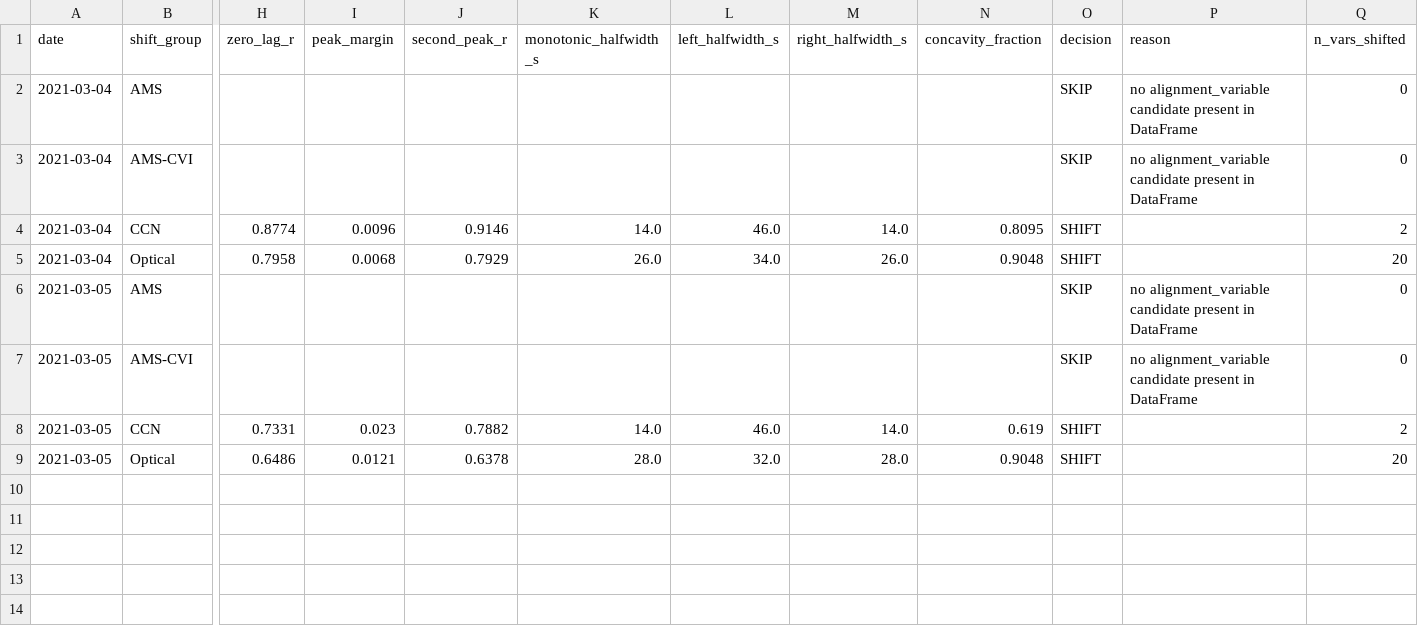
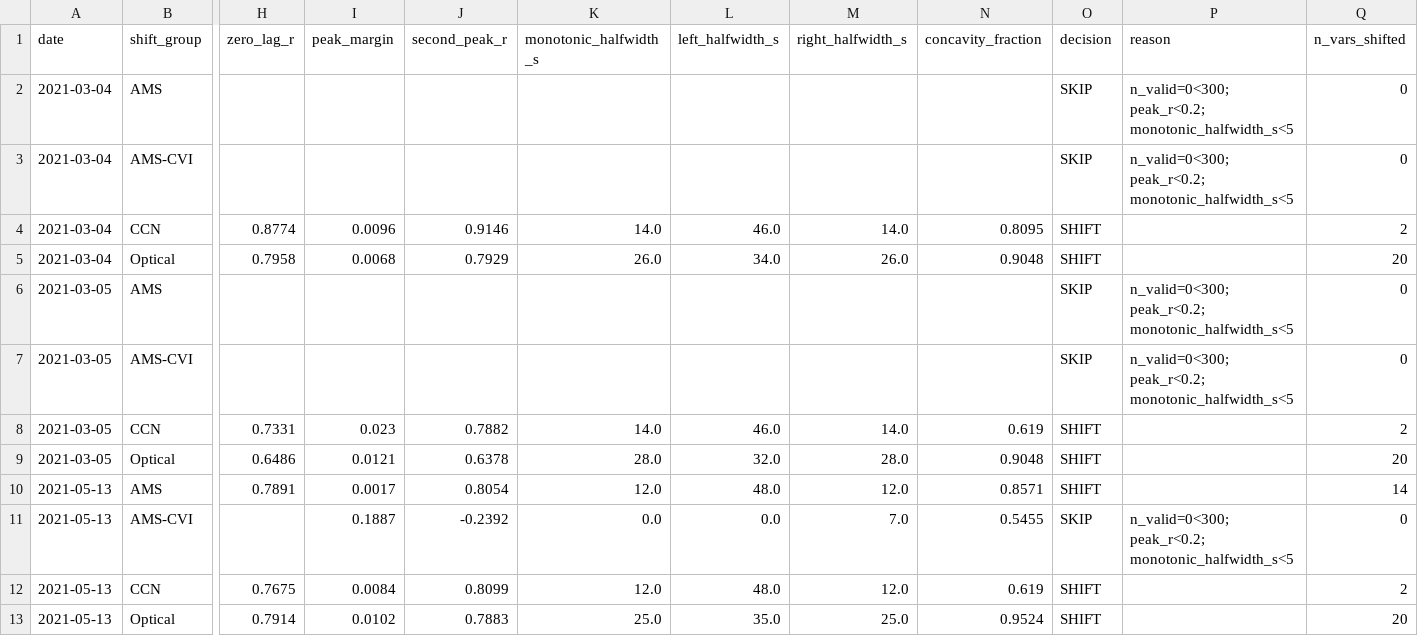
Before and after one commit to ReedEspinosa/ASCENT-ACP, a CSV file: clock_alignment_results/shift_diagnostics_merged1sec_allInstruments_2021_V2.csv, drawn as a sheet; only a part is shown, gaps mark what is left out; rows hold the shown columns only; the diff names each change by its address in the sheet, - before the commit and + after, or states it on an @@ line.

```diff
--- a/clock_alignment_results/shift_diagnostics_merged1sec_allInstruments_2021_V2.csv
+++ b/clock_alignment_results/shift_diagnostics_merged1sec_allInstruments_2021_V2.csv
-P2:P3 (reason): no alignment_variable candidate present in DataFrame
+P2:P3 (reason): n_valid=0<300; peak_r<0.2; monotonic_halfwidth_s<5
-P6:P7 (reason): no alignment_variable candidate present in DataFrame
+P6:P7 (reason): n_valid=0<300; peak_r<0.2; monotonic_halfwidth_s<5
+row 10: 2021-05-13 | AMS | 0.7891 | 0.0017 | 0.8054 | 12.0 | 48.0 | 12.0 | 0.8571 | SHIFT |  | 14
+row 11: 2021-05-13 | AMS-CVI |  | 0.1887 | -0.2392 | 0.0 | 0.0 | 7.0 | 0.5455 | SKIP | n_valid=0<300; peak_r<0.2; monotonic_halfwidth_s<5 | 0
+row 12: 2021-05-13 | CCN | 0.7675 | 0.0084 | 0.8099 | 12.0 | 48.0 | 12.0 | 0.619 | SHIFT |  | 2
+row 13: 2021-05-13 | Optical | 0.7914 | 0.0102 | 0.7883 | 25.0 | 35.0 | 25.0 | 0.9524 | SHIFT |  | 20
```
